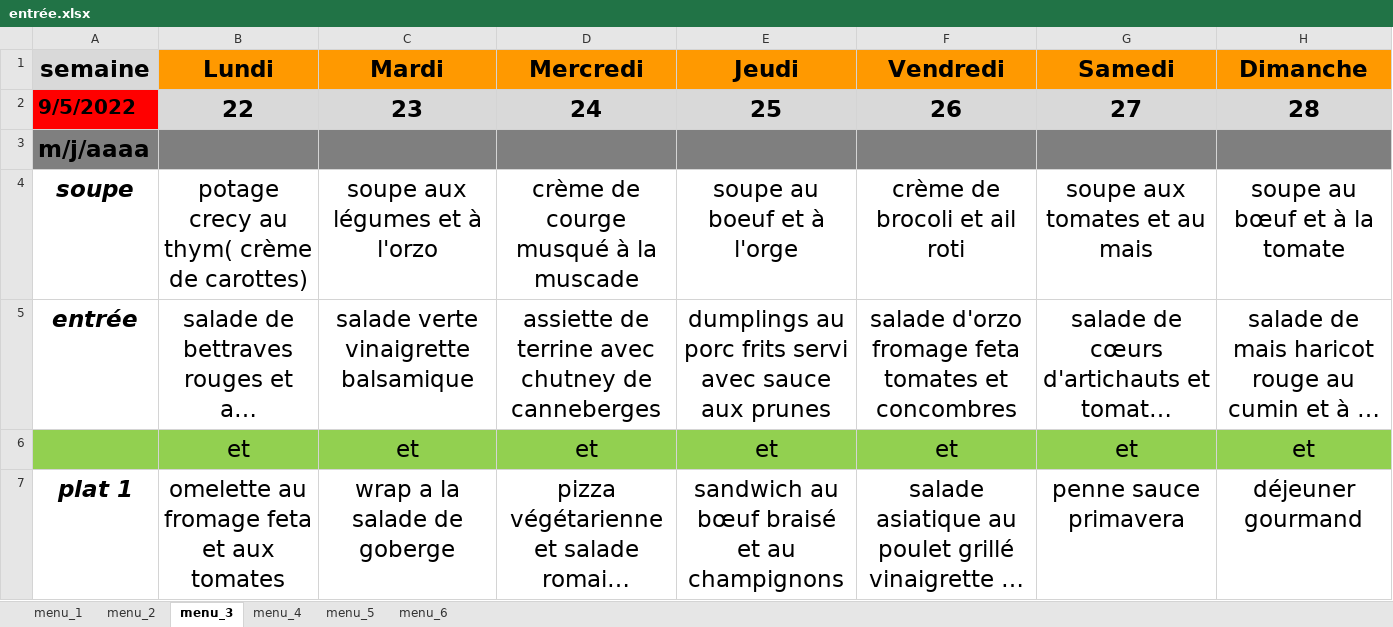
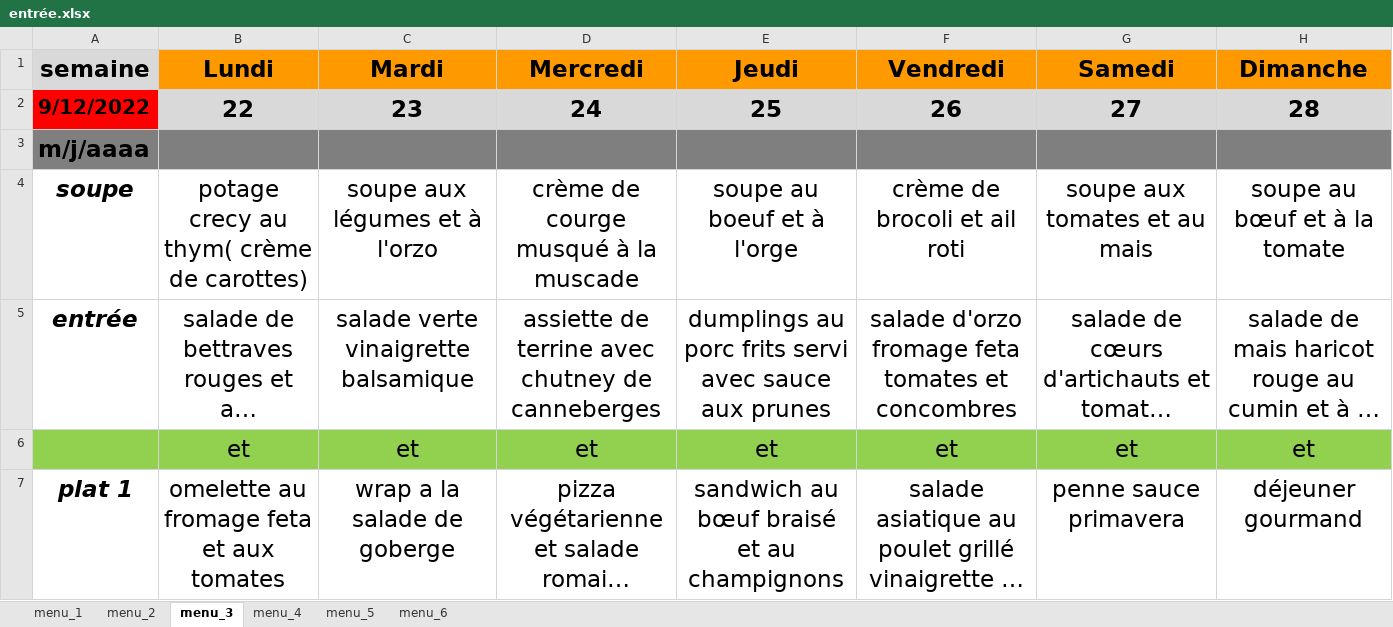
Before and after one commit to Mastalp/menu, an Excel workbook: entrée.xlsx, sheet menu_3, drawn as a sheet; only a part is shown; long unchanged cells end in …; values as stored, in another font and other column widths than the file's, no borders; the diff names each change by its address in the sheet, - before the commit and + after, or states it on an @@ line.

```diff
--- a/entrée.xlsx (sheet menu_3)
+++ b/entrée.xlsx (sheet menu_3)
-A2 (semaine): 9/5/2022
+A2 (semaine): 9/12/2022
```
Also changed, not shown: 20 other files.
